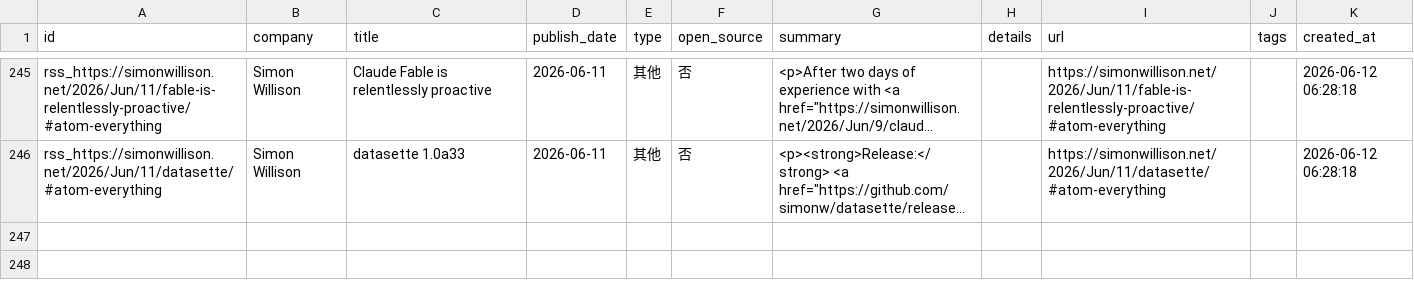
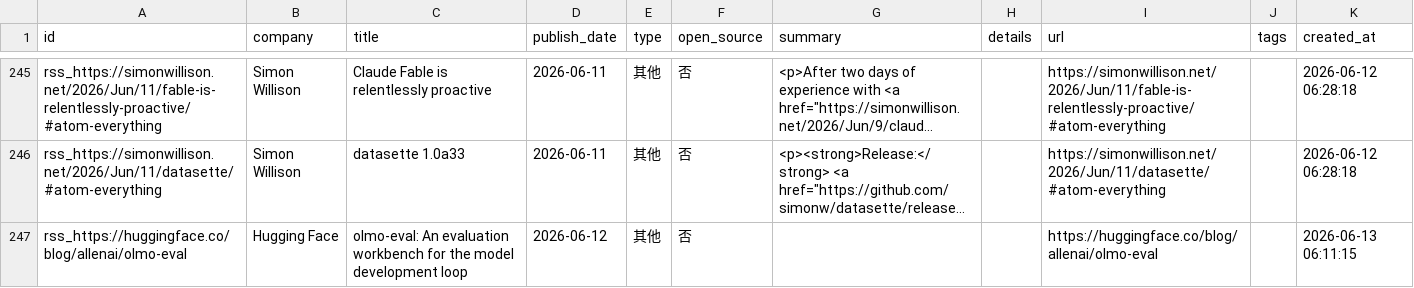
Before and after one commit to nottobeaproblem/github-trend-monitor, a CSV file: data/company_releases.csv, drawn as a sheet; only a part is shown, gaps mark what is left out; long unchanged cells end in …; the diff names each change by its address in the sheet, - before the commit and + after, or states it on an @@ line.

```diff
--- a/data/company_releases.csv
+++ b/data/company_releases.csv
+row 247: rss_https://huggingface.co/blog/allenai/olmo-eval | Hugging Face | olmo-eval: An evaluation workbench for the model development loop | 2026-06-12 | 其他 | 否 |  |  | https://huggingface.co/blog/allenai/olmo-eval |  | 2026-06-13 06:11:15
```
Also changed, not shown: 6 other files.
